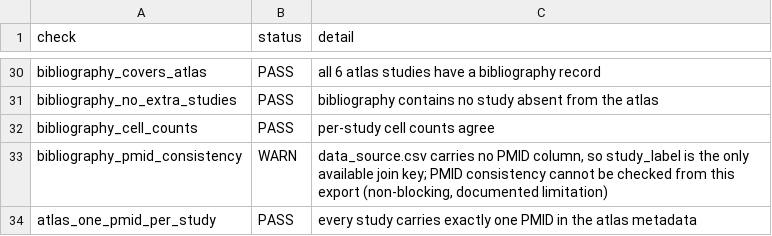
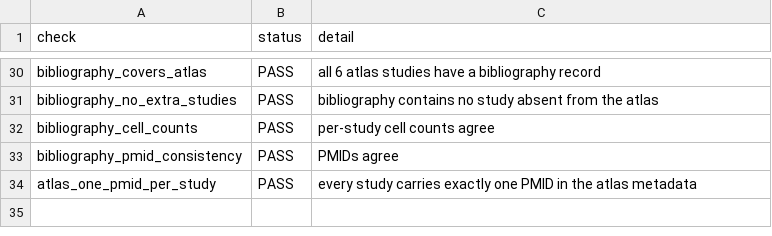
Before and after one commit to baia-ipc/PlaViSCA-app, a TSV file: audit/phase3_app_repair/app_contract_validation.tsv, drawn as a sheet; only a part is shown, gaps mark what is left out.

```diff
--- a/audit/phase3_app_repair/app_contract_validation.tsv
+++ b/audit/phase3_app_repair/app_contract_validation.tsv
@@ -32,3 +32,3 @@ bibliography_no_extra_studies	PASS	bibliography contains no study absent from th
 bibliography_cell_counts	PASS	per-study cell counts agree
-bibliography_pmid_consistency	WARN	data_source.csv carries no PMID column, so study_label is the only available join key; PMID consistency cannot be checked from this export (non-blocking, documented limitation)
+bibliography_pmid_consistency	PASS	PMIDs agree
 atlas_one_pmid_per_study	PASS	every study carries exactly one PMID in the atlas metadata
```
Also changed, not shown: audit/phase3_app_repair/candidate_data_manifest.tsv, audit/phase3_app_repair/test_results.tsv, 3 other files.
